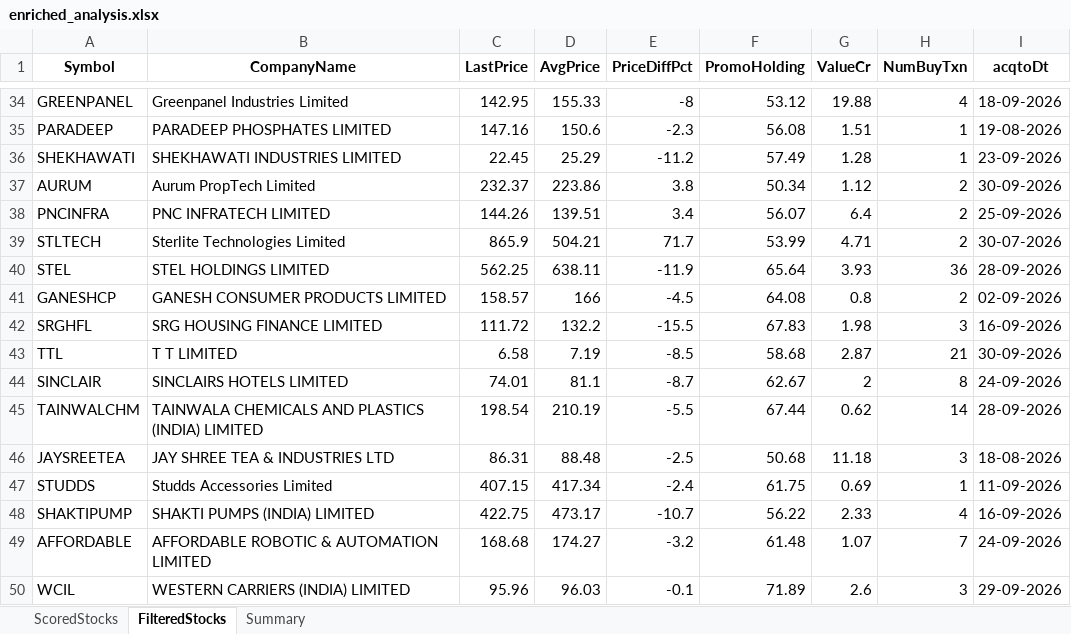
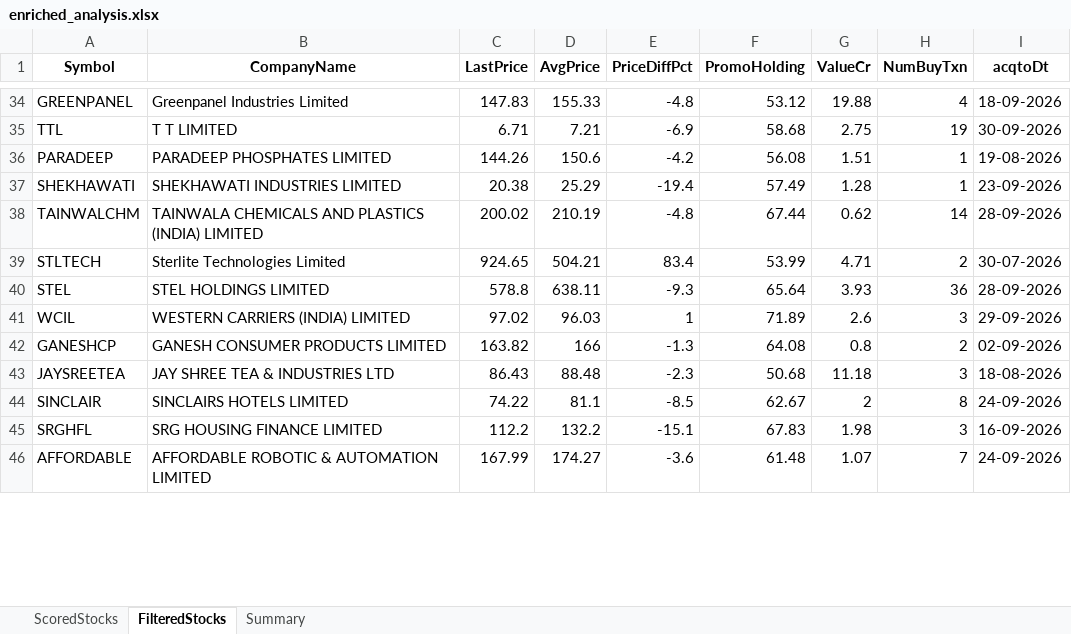
Before and after one commit to rajeshbedse/rbedse, an Excel workbook: output/2026-10-17/enriched_analysis.xlsx, sheet FilteredStocks, drawn as a sheet; only a part is shown, gaps mark what is left out; values as stored, in another font and other column widths than the file's, no borders; removed rows and columns are numbered as before the commit, all else as after; the diff covers the shown part only; the diff names each change by its address in the sheet, - before the commit and + after, or states it on an @@ line.

```diff
--- a/output/2026-10-17/enriched_analysis.xlsx (sheet FilteredStocks)
+++ b/output/2026-10-17/enriched_analysis.xlsx (sheet FilteredStocks)
-C34 (LastPrice): 142.95
+C34 (LastPrice): 147.83
-E34 (PriceDiffPct): -8
+E34 (PriceDiffPct): -4.8
+row 35: TTL | T T LIMITED | 6.71 | 7.21 | -6.9 | 58.68 | 2.75 | 19 | 30-09-2026
-C36 (LastPrice): 147.16
+C36 (LastPrice): 144.26
-E36 (PriceDiffPct): -2.3
+E36 (PriceDiffPct): -4.2
-C37 (LastPrice): 22.45
+C37 (LastPrice): 20.38
-E37 (PriceDiffPct): -11.2
+E37 (PriceDiffPct): -19.4
-row 37: AURUM | Aurum PropTech Limited | 232.37 | 223.86 | 3.8 | 50.34 | 1.12 | 2 | 30-09-2026
-row 38: PNCINFRA | PNC INFRATECH LIMITED | 144.26 | 139.51 | 3.4 | 56.07 | 6.4 | 2 | 25-09-2026
+row 38: TAINWALCHM | TAINWALA CHEMICALS AND PLASTICS (INDIA) LIMITED | 200.02 | 210.19 | -4.8 | 67.44 | 0.62 | 14 | 28-09-2026
-C39 (LastPrice): 865.9
+C39 (LastPrice): 924.65
-E39 (PriceDiffPct): 71.7
+E39 (PriceDiffPct): 83.4
-C40 (LastPrice): 562.25
+C40 (LastPrice): 578.8
-E40 (PriceDiffPct): -11.9
+E40 (PriceDiffPct): -9.3
+row 41: WCIL | WESTERN CARRIERS (INDIA) LIMITED | 97.02 | 96.03 | 1 | 71.89 | 2.6 | 3 | 29-09-2026
-C42 (LastPrice): 158.57
+C42 (LastPrice): 163.82
-E42 (PriceDiffPct): -4.5
+E42 (PriceDiffPct): -1.3
-row 42: SRGHFL | SRG HOUSING FINANCE LIMITED | 111.72 | 132.2 | -15.5 | 67.83 | 1.98 | 3 | 16-09-2026
-row 43: TTL | T T LIMITED | 6.58 | 7.19 | -8.5 | 58.68 | 2.87 | 21 | 30-09-2026
-row 44: SINCLAIR | SINCLAIRS HOTELS LIMITED | 74.01 | 81.1 | -8.7 | 62.67 | 2 | 8 | 24-09-2026
-row 45: TAINWALCHM | TAINWALA CHEMICALS AND PLASTICS (INDIA) LIMITED | 198.54 | 210.19 | -5.5 | 67.44 | 0.62 | 14 | 28-09-2026
-C43 (LastPrice): 86.31
+C43 (LastPrice): 86.43
-E43 (PriceDiffPct): -2.5
+E43 (PriceDiffPct): -2.3
-row 47: STUDDS | Studds Accessories Limited | 407.15 | 417.34 | -2.4 | 61.75 | 0.69 | 1 | 11-09-2026
-row 48: SHAKTIPUMP | SHAKTI PUMPS (INDIA) LIMITED | 422.75 | 473.17 | -10.7 | 56.22 | 2.33 | 4 | 16-09-2026
+row 44: SINCLAIR | SINCLAIRS HOTELS LIMITED | 74.22 | 81.1 | -8.5 | 62.67 | 2 | 8 | 24-09-2026
+row 45: SRGHFL | SRG HOUSING FINANCE LIMITED | 112.2 | 132.2 | -15.1 | 67.83 | 1.98 | 3 | 16-09-2026
-C46 (LastPrice): 168.68
+C46 (LastPrice): 167.99
-E46 (PriceDiffPct): -3.2
+E46 (PriceDiffPct): -3.6
-row 50: WCIL | WESTERN CARRIERS (INDIA) LIMITED | 95.96 | 96.03 | -0.1 | 71.89 | 2.6 | 3 | 29-09-2026
```
Also changed, not shown: 26 added rows, 24 removed rows and 89 edited cells elsewhere in this sheet, sheet ScoredStocks, sheet Summary, 12 other files.
